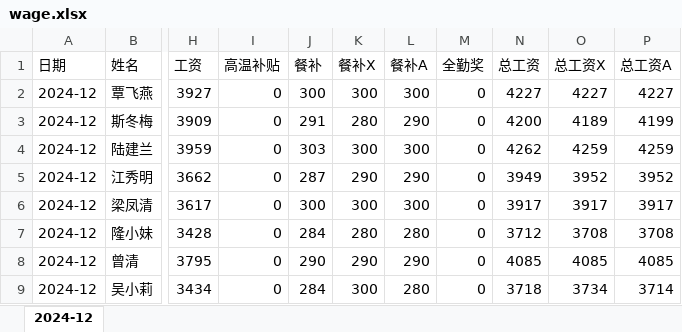
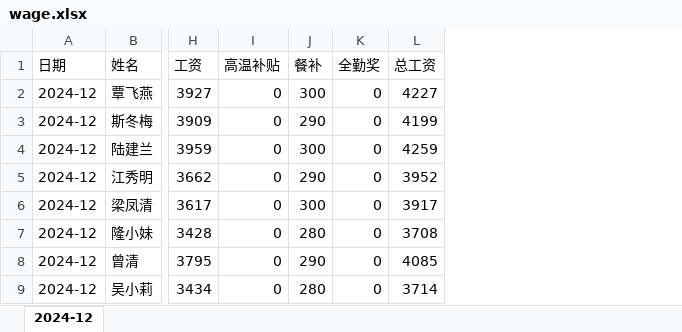
Before and after one commit to cjl792655012/wage, an Excel workbook: wage.xlsx, sheet 2024-12, drawn as a sheet; only a part is shown, gaps mark what is left out; values as stored, in another font and other column widths than the file's, no borders; removed rows and columns are numbered as before the commit, all else as after; the diff names each change by its address in the sheet, - before the commit and + after, or states it on an @@ line.

```diff
--- a/wage.xlsx (sheet 2024-12)
+++ b/wage.xlsx (sheet 2024-12)
-column K (餐补X), rows 2-9: 300 | 280 | 300 | 290 | 300 | 280 | 290 | 300
-column L (餐补A), rows 2-9: 300 | 290 | 300 | 290 | 300 | 280 | 290 | 280
-column O (总工资X), rows 2-9: 4227 | 4189 | 4259 | 3952 | 3917 | 3708 | 4085 | 3734
-column P (总工资A), rows 2-9: 4227 | 4199 | 4259 | 3952 | 3917 | 3708 | 4085 | 3714
-J3 (餐补): 291
+J3 (餐补): 290
-L3 (总工资): 4200
+L3 (总工资): 4199
-J4 (餐补): 303
+J4 (餐补): 300
-L4 (总工资): 4262
+L4 (总工资): 4259
-J5 (餐补): 287
+J5 (餐补): 290
-L5 (总工资): 3949
+L5 (总工资): 3952
-J7 (餐补): 284
+J7 (餐补): 280
-L7 (总工资): 3712
+L7 (总工资): 3708
-J9 (餐补): 284
+J9 (餐补): 280
-L9 (总工资): 3718
+L9 (总工资): 3714
```
Also changed, not shown: 1 other file.
